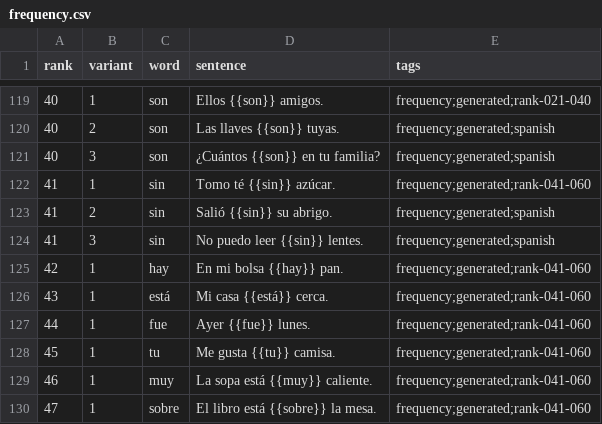
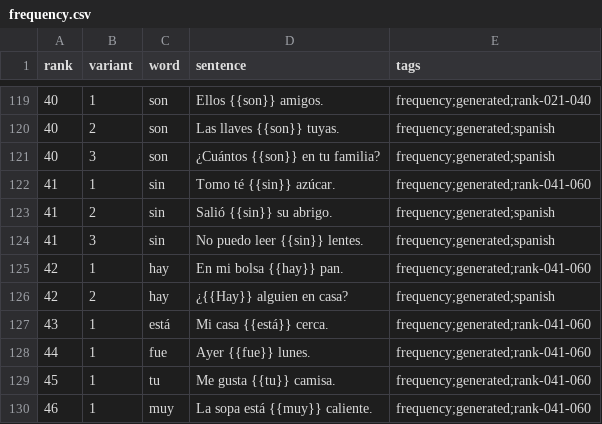
Before and after one commit to dnywh/mochiko, a CSV file: languages/es/frequency.csv, drawn as a sheet; only a part is shown, gaps mark what is left out; the shorter side is filled out with more unchanged rows.

```diff
--- a/languages/es/frequency.csv
+++ b/languages/es/frequency.csv
@@ -125,2 +125,3 @@ rank,variant,word,sentence,tags
 42,1,hay,En mi bolsa {{hay}} pan.,frequency;generated;rank-041-060
+42,2,hay,¿{{Hay}} alguien en casa?,frequency;generated;spanish
 43,1,está,Mi casa {{está}} cerca.,frequency;generated;rank-041-060
```
Also changed, not shown: languages/de/frequency.csv.
